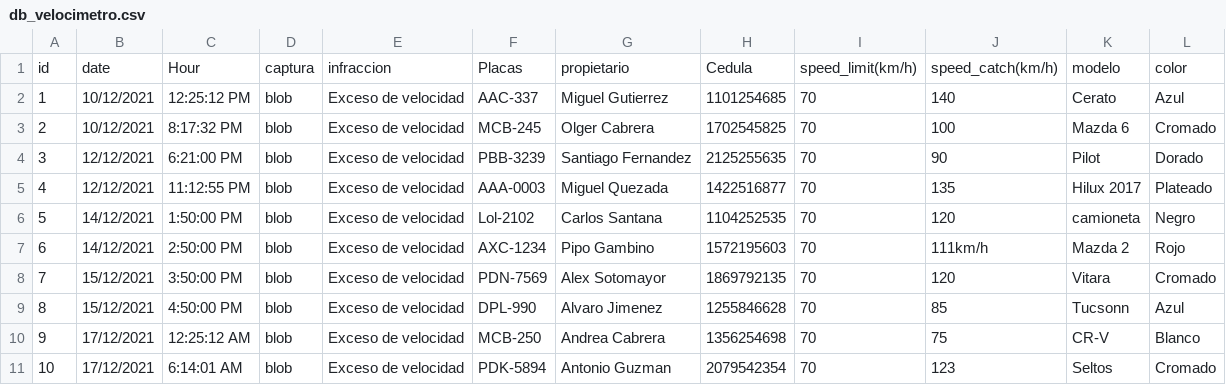
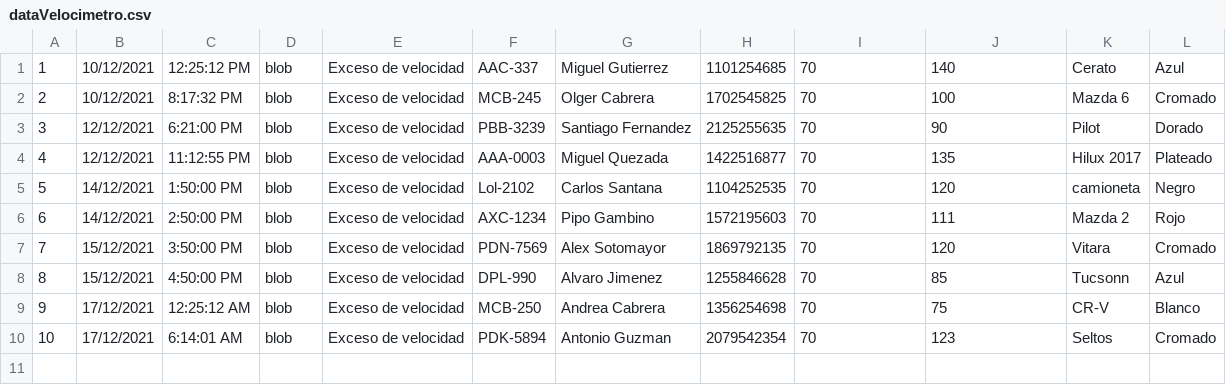
Before and after one commit to Jorgeflowers18/taller1_ADS, a CSV file: src/DatabaseLayer/dataVelocimetro.csv (was src/DatabaseLayer/db_velocimetro.csv), drawn as a sheet.

```diff
--- a/src/DatabaseLayer/db_velocimetro.csv
+++ b/src/DatabaseLayer/dataVelocimetro.csv
@@ -1,2 +1 @@
-id,date,Hour,captura,infraccion,Placas,propietario,Cedula,speed_limit(km/h),speed_catch(km/h),modelo,color
 1,10/12/2021,12:25:12 PM,blob,Exceso de velocidad,AAC-337,Miguel Gutierrez,1101254685,70,140,Cerato,Azul
@@ -6,3 +5,3 @@
 5,14/12/2021,1:50:00 PM,blob,Exceso de velocidad,Lol-2102,Carlos Santana,1104252535,70,120,camioneta,Negro
-6,14/12/2021,2:50:00 PM,blob,Exceso de velocidad,AXC-1234,Pipo Gambino,1572195603,70,111km/h,Mazda 2,Rojo
+6,14/12/2021,2:50:00 PM,blob,Exceso de velocidad,AXC-1234,Pipo Gambino,1572195603,70,111,Mazda 2,Rojo
 7,15/12/2021,3:50:00 PM,blob,Exceso de velocidad,PDN-7569,Alex Sotomayor,1869792135,70,120,Vitara,Cromado
```
Also changed, not shown: 2 other files.
